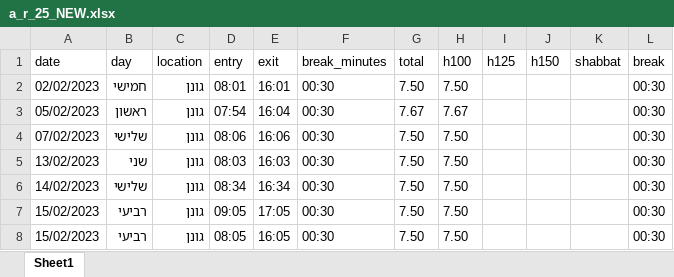
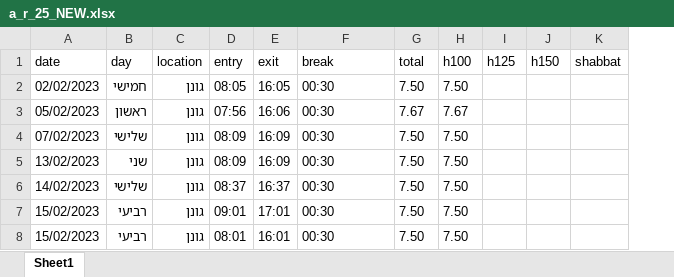
Before and after one commit to AyalaOnGit/Attendance-Report-Gen, an Excel workbook: data/outputs/a_r_25_NEW.xlsx, sheet Sheet1, drawn as a sheet; values as stored, in another font and other column widths than the file's, no borders; the diff names each change by its address in the sheet, - before the commit and + after, or states it on an @@ line.

```diff
--- a/data/outputs/a_r_25_NEW.xlsx (sheet Sheet1)
+++ b/data/outputs/a_r_25_NEW.xlsx (sheet Sheet1)
-column L (break), rows 2-8: all 00:30
-F1: break_minutes
+F1: break
-D2 (entry): 08:01
+D2 (entry): 08:05
-E2 (exit): 16:01
+E2 (exit): 16:05
-D3 (entry): 07:54
+D3 (entry): 07:56
-E3 (exit): 16:04
+E3 (exit): 16:06
-D4 (entry): 08:06
+D4 (entry): 08:09
-E4 (exit): 16:06
+E4 (exit): 16:09
-D5 (entry): 08:03
+D5 (entry): 08:09
-E5 (exit): 16:03
+E5 (exit): 16:09
-D6 (entry): 08:34
+D6 (entry): 08:37
-E6 (exit): 16:34
+E6 (exit): 16:37
-D7 (entry): 09:05
+D7 (entry): 09:01
-E7 (exit): 17:05
+E7 (exit): 17:01
-D8 (entry): 08:05
+D8 (entry): 08:01
-E8 (exit): 16:05
+E8 (exit): 16:01
```
Also changed, not shown: data/outputs/a_r_9_NEW.xlsx, data/outputs/n_r_10_n_NEW.xlsx, 17 other files.
